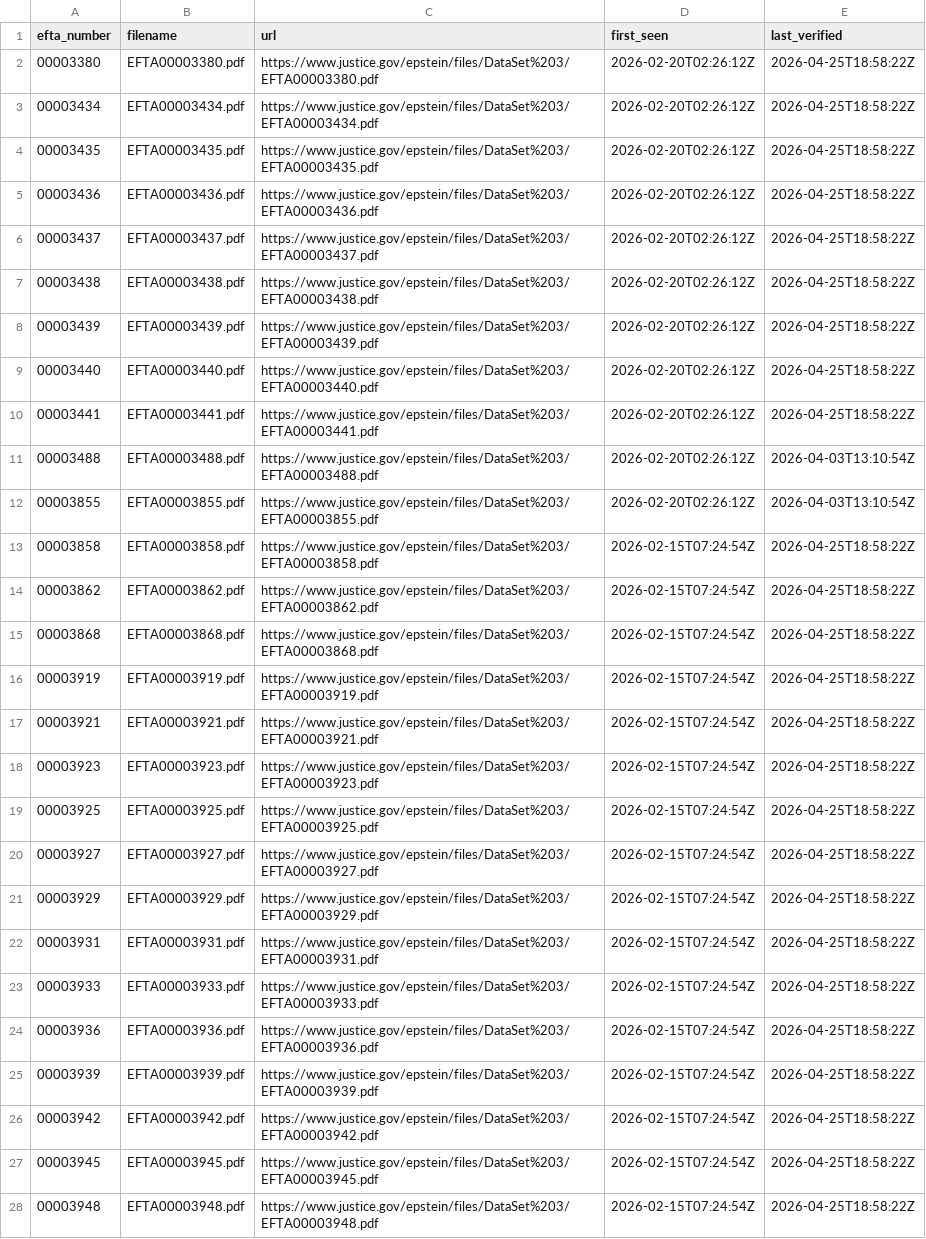
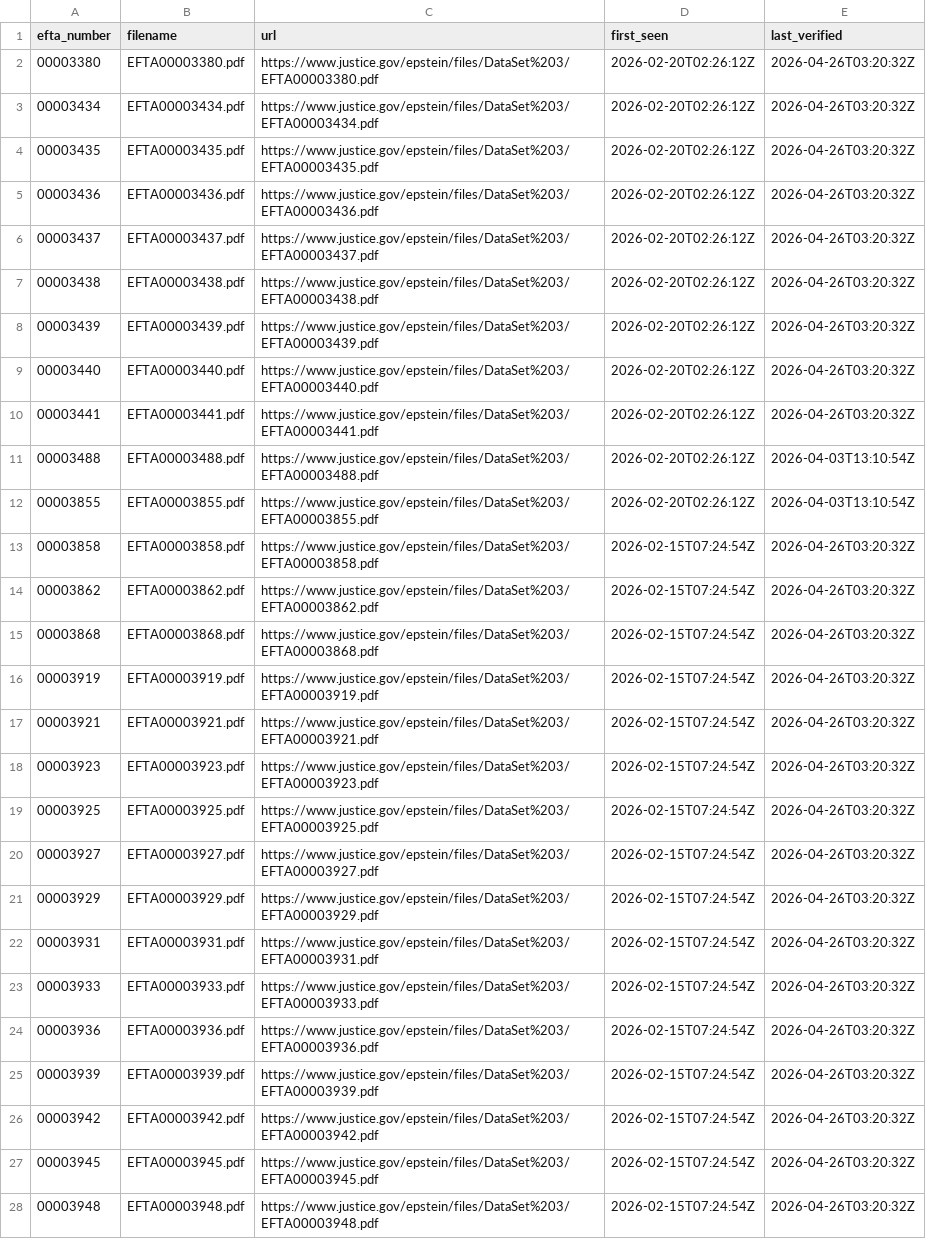
Before and after one commit to Ringmast4r/Epstein, a CSV file: manifests/dataset-03.csv, drawn as a sheet; only a part is shown; the diff covers the shown part only; the diff names each change by its address in the sheet, - before the commit and + after, or states it on an @@ line.

```diff
--- a/manifests/dataset-03.csv
+++ b/manifests/dataset-03.csv
-E2:E10 (last_verified): 2026-04-25T18:58:22Z
+E2:E10 (last_verified): 2026-04-26T03:20:32Z
-E13:E28 (last_verified): 2026-04-25T18:58:22Z
+E13:E28 (last_verified): 2026-04-26T03:20:32Z
```
Also changed, not shown: 24 edited cells elsewhere in this file, manifests/dataset-01.csv, manifests/dataset-02.csv, 8 other files.
